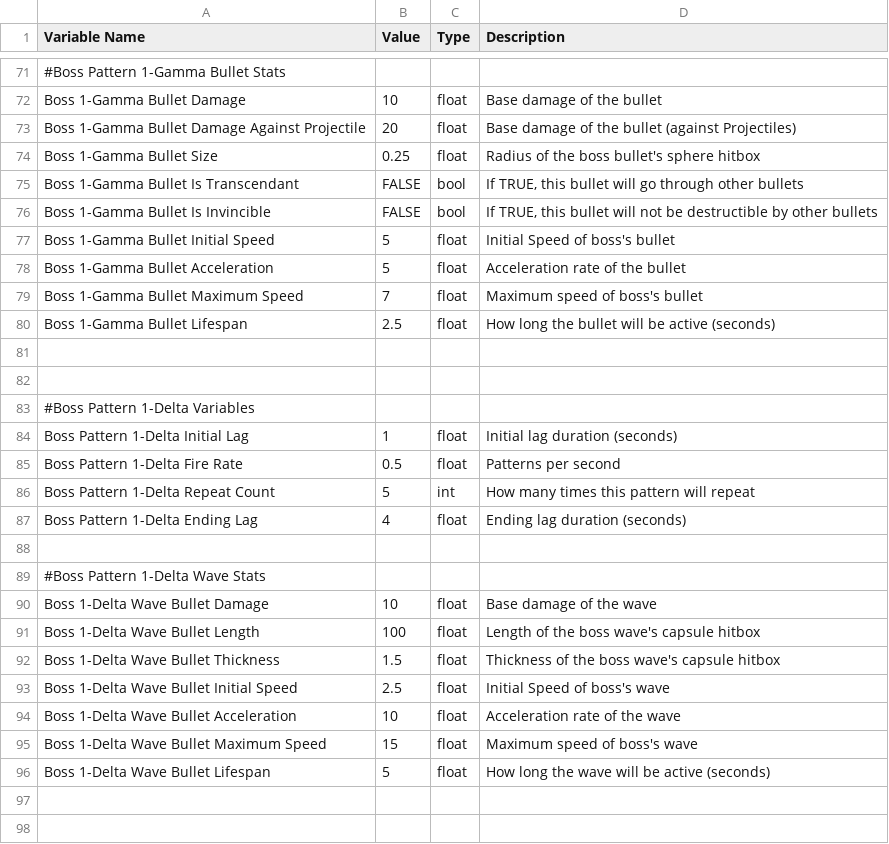
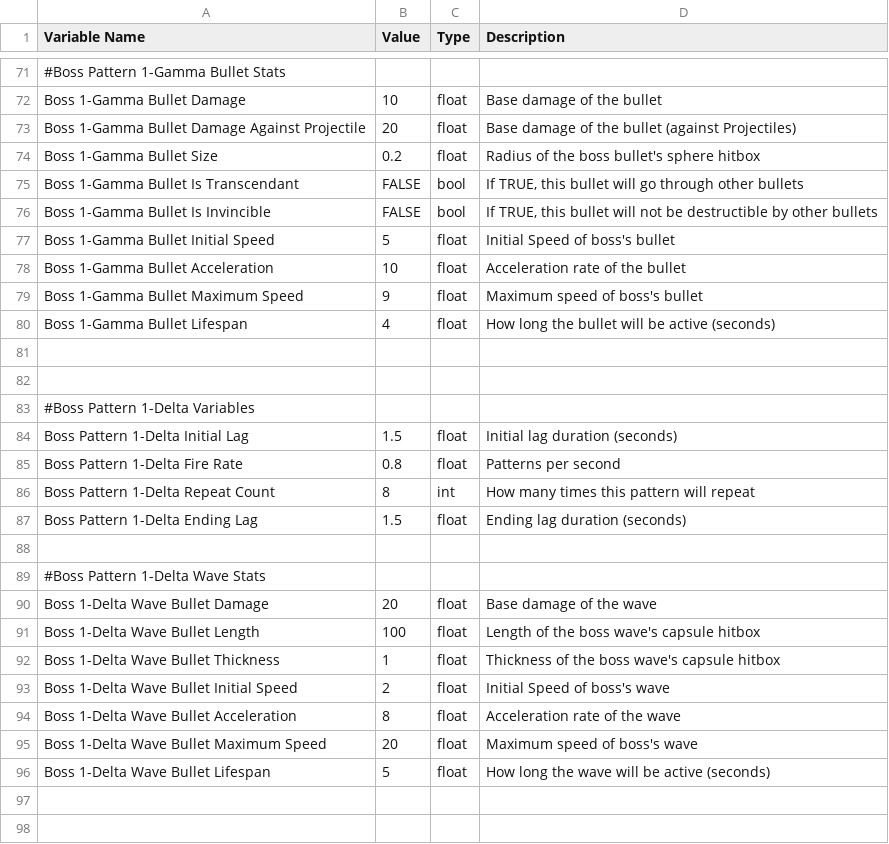
Before and after one commit to andrewpk95/KraftonBuild, a CSV file: Build(x64)/data/DataSheets/BossPattern1Data.csv, drawn as a sheet; only a part is shown, gaps mark what is left out; the diff covers the shown part only.

```diff
--- a/Build(x64)/data/DataSheets/BossPattern1Data.csv
+++ b/Build(x64)/data/DataSheets/BossPattern1Data.csv
@@ -73,3 +73,3 @@ Boss 1-Gamma Bullet Damage,10,float,Base damage of the bullet
 Boss 1-Gamma Bullet Damage Against Projectile,20,float,Base damage of the bullet (against Projectiles)
-Boss 1-Gamma Bullet Size,0.25,float,Radius of the boss bullet's sphere hitbox
+Boss 1-Gamma Bullet Size,0.2,float,Radius of the boss bullet's sphere hitbox
 Boss 1-Gamma Bullet Is Transcendant,FALSE,bool,"If TRUE, this bullet will go through other bullets"
@@ -77,5 +77,5 @@ Boss 1-Gamma Bullet Is Invincible,FALSE,bool,"If TRUE, this bullet will not be d
 Boss 1-Gamma Bullet Initial Speed,5,float,Initial Speed of boss's bullet
-Boss 1-Gamma Bullet Acceleration,5,float,Acceleration rate of the bullet
-Boss 1-Gamma Bullet Maximum Speed,7,float,Maximum speed of boss's bullet
-Boss 1-Gamma Bullet Lifespan,2.5,float,How long the bullet will be active (seconds)
+Boss 1-Gamma Bullet Acceleration,10,float,Acceleration rate of the bullet
+Boss 1-Gamma Bullet Maximum Speed,9,float,Maximum speed of boss's bullet
+Boss 1-Gamma Bullet Lifespan,4,float,How long the bullet will be active (seconds)
 ,,,
@@ -83,14 +83,14 @@ Boss 1-Gamma Bullet Lifespan,2.5,float,How long the bullet will be active (secon
 #Boss Pattern 1-Delta Variables,,,
-Boss Pattern 1-Delta Initial Lag,1,float,Initial lag duration (seconds)
-Boss Pattern 1-Delta Fire Rate,0.5,float,Patterns per second
-Boss Pattern 1-Delta Repeat Count,5,int,How many times this pattern will repeat
-Boss Pattern 1-Delta Ending Lag,4,float,Ending lag duration (seconds)
+Boss Pattern 1-Delta Initial Lag,1.5,float,Initial lag duration (seconds)
+Boss Pattern 1-Delta Fire Rate,0.8,float,Patterns per second
+Boss Pattern 1-Delta Repeat Count,8,int,How many times this pattern will repeat
+Boss Pattern 1-Delta Ending Lag,1.5,float,Ending lag duration (seconds)
 ,,,
 #Boss Pattern 1-Delta Wave Stats,,,
-Boss 1-Delta Wave Bullet Damage,10,float,Base damage of the wave
+Boss 1-Delta Wave Bullet Damage,20,float,Base damage of the wave
 Boss 1-Delta Wave Bullet Length,100,float,Length of the boss wave's capsule hitbox
-Boss 1-Delta Wave Bullet Thickness,1.5,float,Thickness of the boss wave's capsule hitbox
-Boss 1-Delta Wave Bullet Initial Speed,2.5,float,Initial Speed of boss's wave
-Boss 1-Delta Wave Bullet Acceleration,10,float,Acceleration rate of the wave
-Boss 1-Delta Wave Bullet Maximum Speed,15,float,Maximum speed of boss's wave
+Boss 1-Delta Wave Bullet Thickness,1,float,Thickness of the boss wave's capsule hitbox
+Boss 1-Delta Wave Bullet Initial Speed,2,float,Initial Speed of boss's wave
+Boss 1-Delta Wave Bullet Acceleration,8,float,Acceleration rate of the wave
+Boss 1-Delta Wave Bullet Maximum Speed,20,float,Maximum speed of boss's wave
 Boss 1-Delta Wave Bullet Lifespan,5,float,How long the wave will be active (seconds)
```
Also changed, not shown: 29 edited cells elsewhere in this file, Build(x64)/data/DataSheets/BossData.csv, Build(x64)/data/DataSheets/BossPattern2Data.csv, 11 other files.
